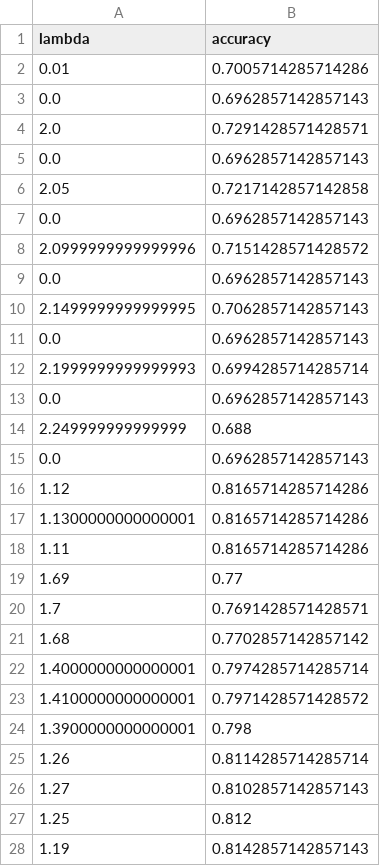
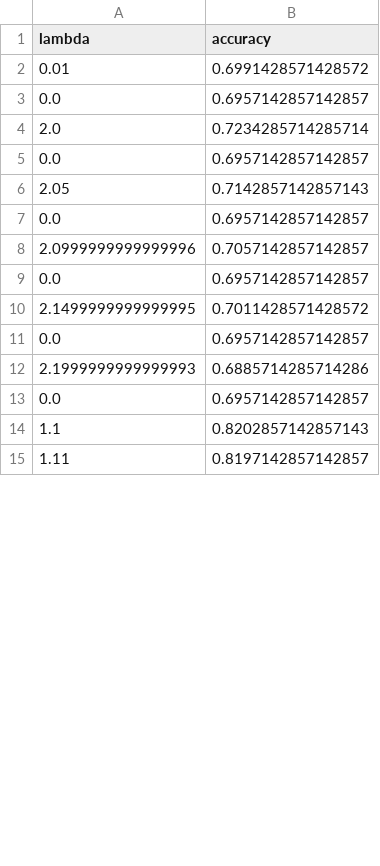
Before and after one commit to Lgm156/CIC-IDS-IC, a CSV file: results/forest/mlp/lambda_search_history_binary.csv, drawn as a sheet; only a part is shown; the diff covers the shown part only.

```diff
--- a/results/forest/mlp/lambda_search_history_binary.csv
+++ b/results/forest/mlp/lambda_search_history_binary.csv
@@ -1,28 +1,15 @@
 lambda,accuracy
-0.01,0.7005714285714286
-0.0,0.6962857142857143
-2.0,0.7291428571428571
-0.0,0.6962857142857143
-2.05,0.7217142857142858
-0.0,0.6962857142857143
-2.0999999999999996,0.7151428571428572
-0.0,0.6962857142857143
-2.1499999999999995,0.7062857142857143
-0.0,0.6962857142857143
-2.1999999999999993,0.6994285714285714
-0.0,0.6962857142857143
-2.249999999999999,0.688
-0.0,0.6962857142857143
-1.12,0.8165714285714286
-1.1300000000000001,0.8165714285714286
-1.11,0.8165714285714286
-1.69,0.77
-1.7,0.7691428571428571
-1.68,0.7702857142857142
-1.4000000000000001,0.7974285714285714
-1.4100000000000001,0.7971428571428572
-1.3900000000000001,0.798
-1.26,0.8114285714285714
-1.27,0.8102857142857143
-1.25,0.812
-1.19,0.8142857142857143
+0.01,0.6991428571428572
+0.0,0.6957142857142857
+2.0,0.7234285714285714
+0.0,0.6957142857142857
+2.05,0.7142857142857143
+0.0,0.6957142857142857
+2.0999999999999996,0.7057142857142857
+0.0,0.6957142857142857
+2.1499999999999995,0.7011428571428572
+0.0,0.6957142857142857
+2.1999999999999993,0.6885714285714286
+0.0,0.6957142857142857
+1.1,0.8202857142857143
+1.11,0.8197142857142857
```
Also changed, not shown: 26 added rows and 8 removed rows elsewhere in this file, results/forest/mlp/final_metrics_comparison_binary.csv, results/forest/mlp/final_metrics_comparison_grid.csv, 25 other files.
